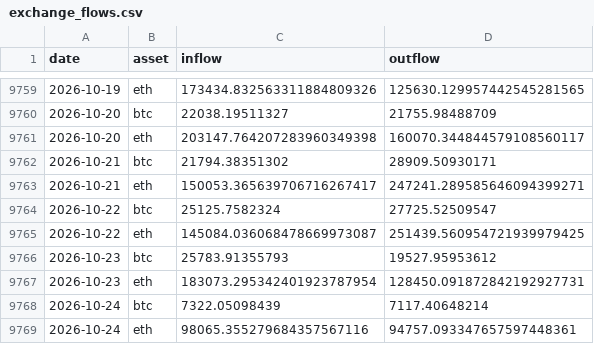
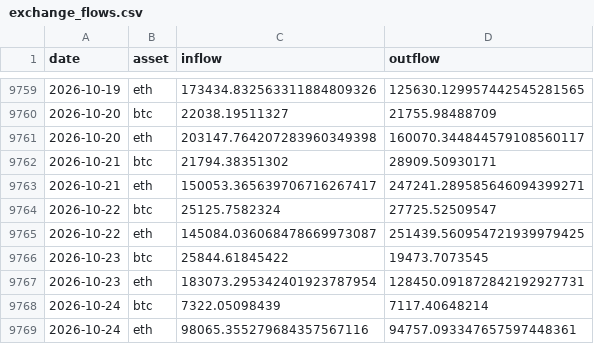
Before and after one commit to f1devbin/Crypto-Research-Labs, a CSV file: datasets/exchange_flows.csv, drawn as a sheet; only a part is shown, gaps mark what is left out.

```diff
--- a/datasets/exchange_flows.csv
+++ b/datasets/exchange_flows.csv
@@ -9765,3 +9765,3 @@ date,asset,inflow,outflow
 2026-10-22,eth,145084.036068478669973087,251439.560954721939979425
-2026-10-23,btc,25783.91355793,19527.95953612
+2026-10-23,btc,25844.61845422,19473.7073545
 2026-10-23,eth,183073.295342401923787954,128450.091872842192927731
```
Also changed, not shown: 23 other files.
